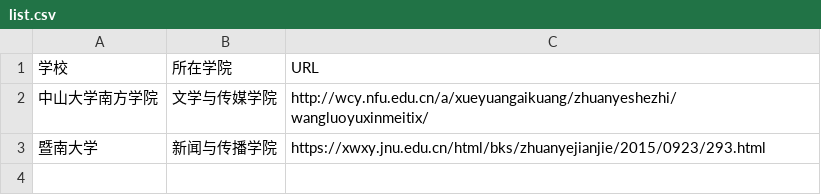
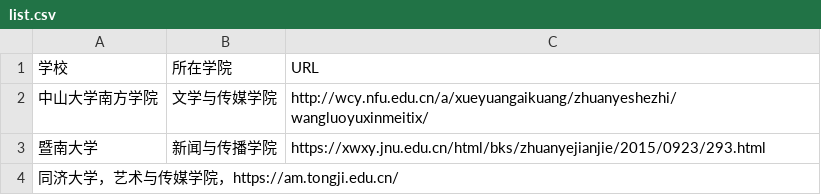
Before and after one commit to WuxueNewmedia/list_newmedia_undergraduate_CN, a CSV file: list.csv, drawn as a sheet.

Commit message:
add 同济

```diff
--- a/list.csv
+++ b/list.csv
@@ -3 +3,2 @@
 暨南大学,新闻与传播学院,https://xwxy.jnu.edu.cn/html/bks/zhuanyejianjie/2015/0923/293.html
+同济大学，艺术与传媒学院，https://am.tongji.edu.cn/
```
